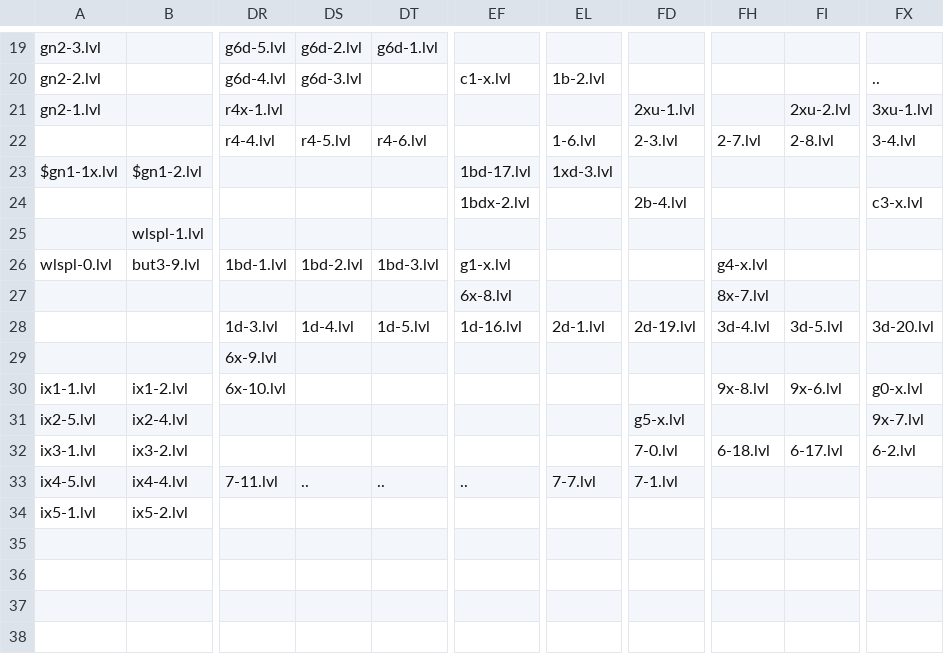
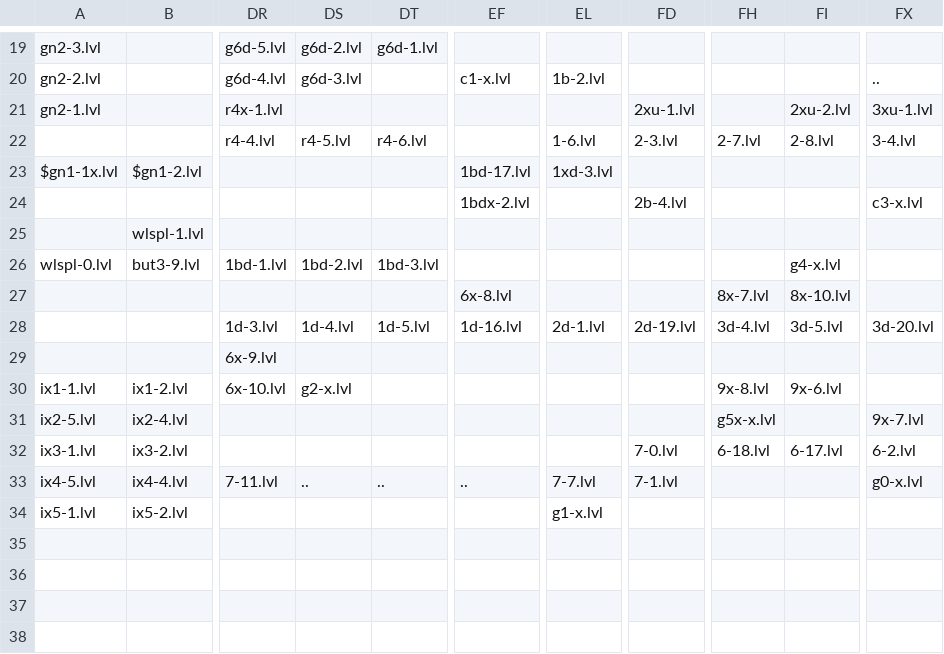
Before and after one commit to funny-hell/fuuy-cohfa-3, a CSV file: data/map.csv, drawn as a sheet; only a part is shown, gaps mark what is left out; the diff names each change by its address in the sheet, - before the commit and + after, or states it on an @@ line.

```diff
--- a/data/map.csv
+++ b/data/map.csv
-EF26: g1-x.lvl
+EF26: (empty)
-FH26: g4-x.lvl
+FH26: (empty)
-FI26: (empty)
+FI26: g4-x.lvl
-FI27: (empty)
+FI27: 8x-10.lvl
-DS30: (empty)
+DS30: g2-x.lvl
-FX30: g0-x.lvl
+FX30: (empty)
-FD31: g5-x.lvl
+FD31: (empty)
-FH31: (empty)
+FH31: g5x-x.lvl
-FX33: (empty)
+FX33: g0-x.lvl
-EL34: (empty)
+EL34: g1-x.lvl
```
Also changed, not shown: 30 other files.
